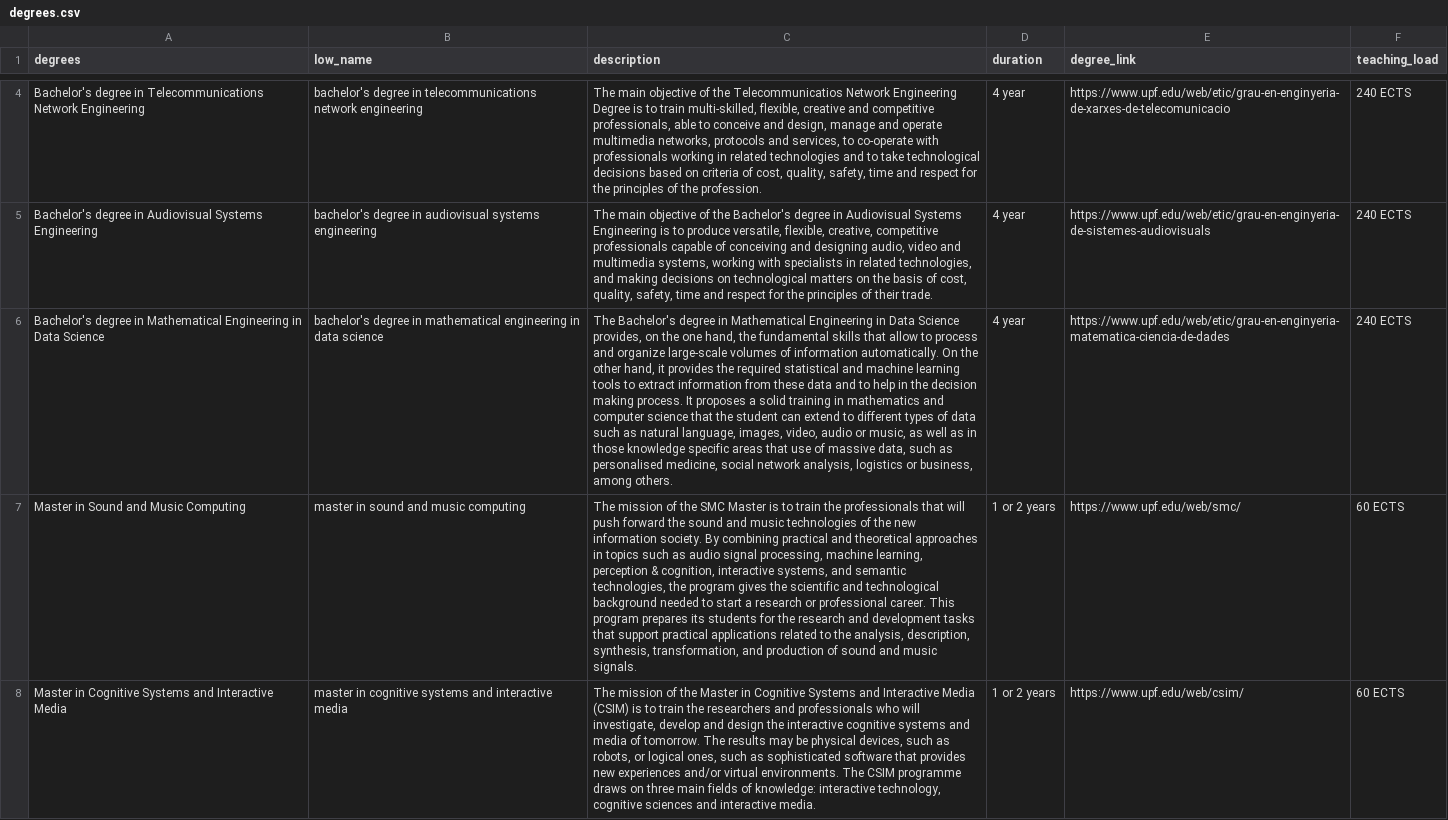
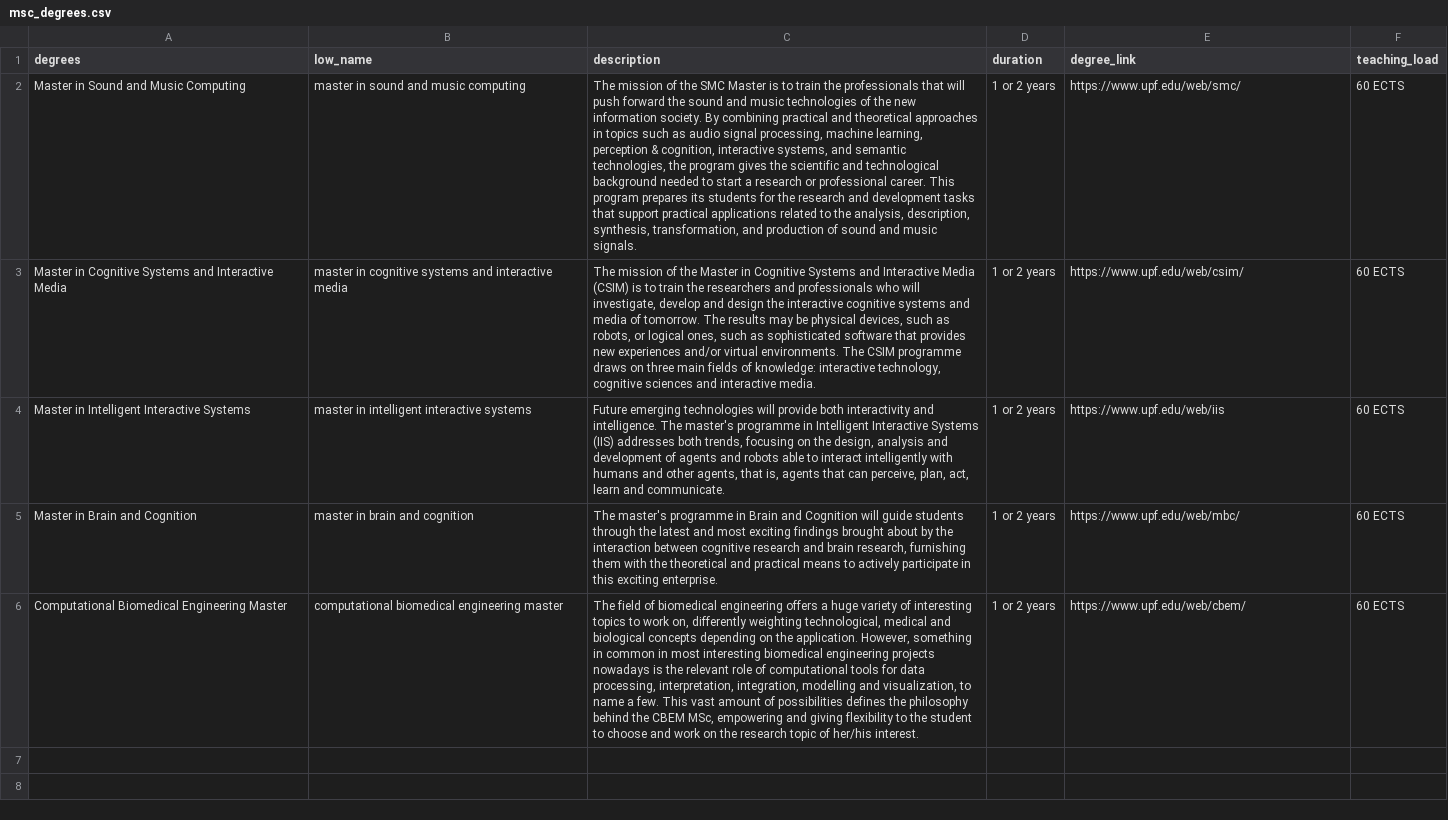
Before and after one commit to fenjenahwe/NLI-EVA0, a CSV file: data/msc_degrees.csv (was data/degrees.csv), drawn as a sheet; only a part is shown, gaps mark what is left out; the shorter side is filled out with more unchanged rows; the diff covers the shown part only; the diff names each change by its address in the sheet, - before the commit and + after, or states it on an @@ line.

Commit message:
improve degrees action

```diff
--- a/data/degrees.csv
+++ b/data/msc_degrees.csv
-row 4: Bachelor's degree in Telecommunications Network Engineering | bachelor's degree in telecommunications network engineering | The main objective of the Telecommunicatios Network Engineering Degree is to train multi-skilled, flexible, creative and competitive professionals, able to conceive and design, manage and operate multimedia networks, protocols and services, to co-operate with professionals working in related technologies and to take technological decisions based on criteria of cost, quality, safety, time and respect for the principles of the profession. | 4 year | https://www.upf.edu/web/etic/grau-en-enginyeria-de-xarxes-de-telecomunicacio | 240 ECTS
-row 5: Bachelor's degree in Audiovisual Systems Engineering | bachelor's degree in audiovisual systems engineering | The main objective of the Bachelor's degree in Audiovisual Systems Engineering is to produce versatile, flexible, creative, competitive professionals capable of conceiving and designing audio, video and multimedia systems, working with specialists in related technologies, and making decisions on technological matters on the basis of cost, quality, safety, time and respect for the principles of their trade. | 4 year | https://www.upf.edu/web/etic/grau-en-enginyeria-de-sistemes-audiovisuals | 240 ECTS
-row 6: Bachelor's degree in Mathematical Engineering in Data Science | bachelor's degree in mathematical engineering in data science | The Bachelor's degree in Mathematical Engineering in Data Science provides, on the one hand, the fundamental skills that allow to process and organize large-scale volumes of information automatically. On the other hand, it provides the required statistical and machine learning tools to extract information from these data and to help in the decision making process. It proposes a solid training in mathematics and computer science that the student can extend to different types of data such as natural language, images, video, audio or music, as well as in those knowledge specific areas that use of massive data, such as personalised medicine, social network analysis, logistics or business, among others. | 4 year | https://www.upf.edu/web/etic/grau-en-enginyeria-matematica-ciencia-de-dades | 240 ECTS
```
Also changed, not shown: 2 removed rows elsewhere in this file, 6 other files.
